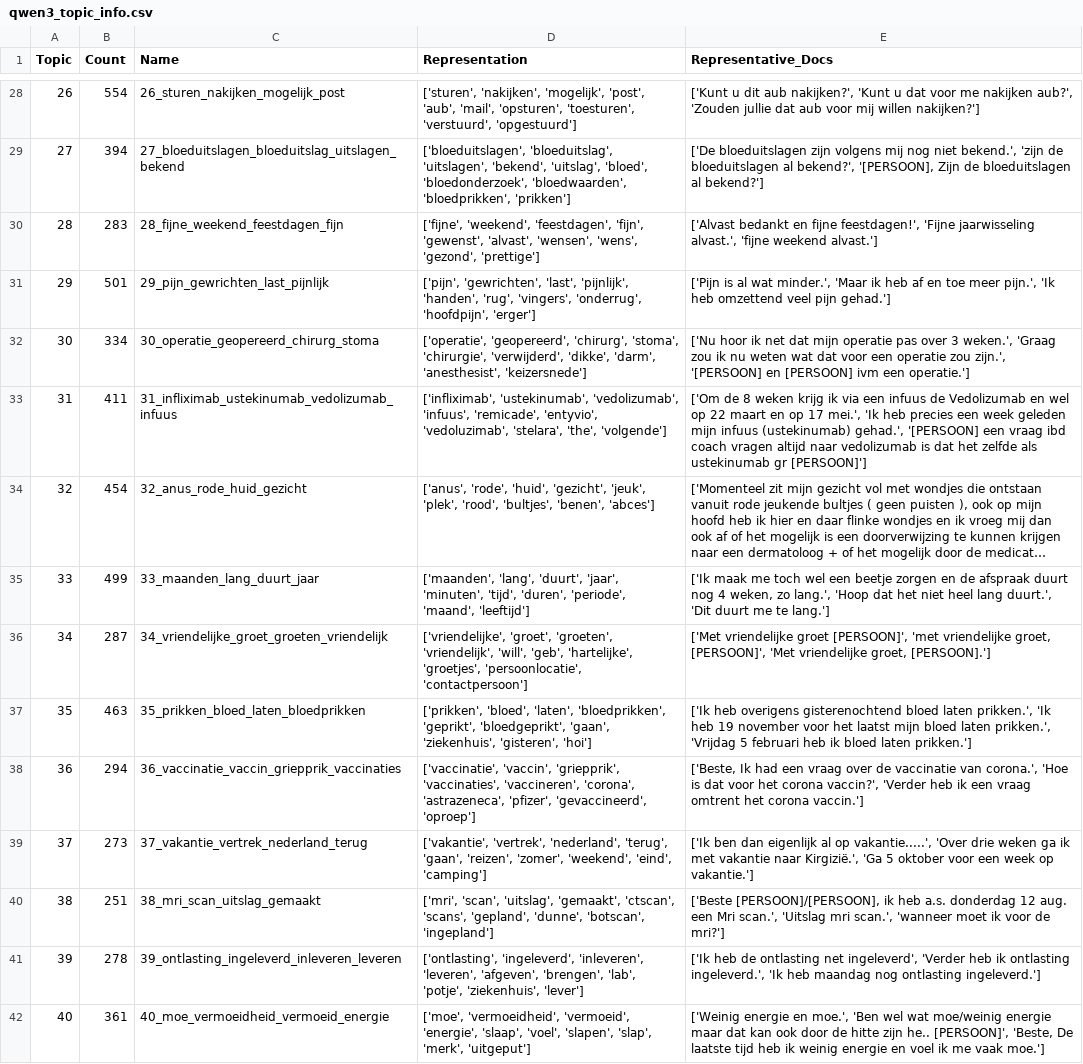
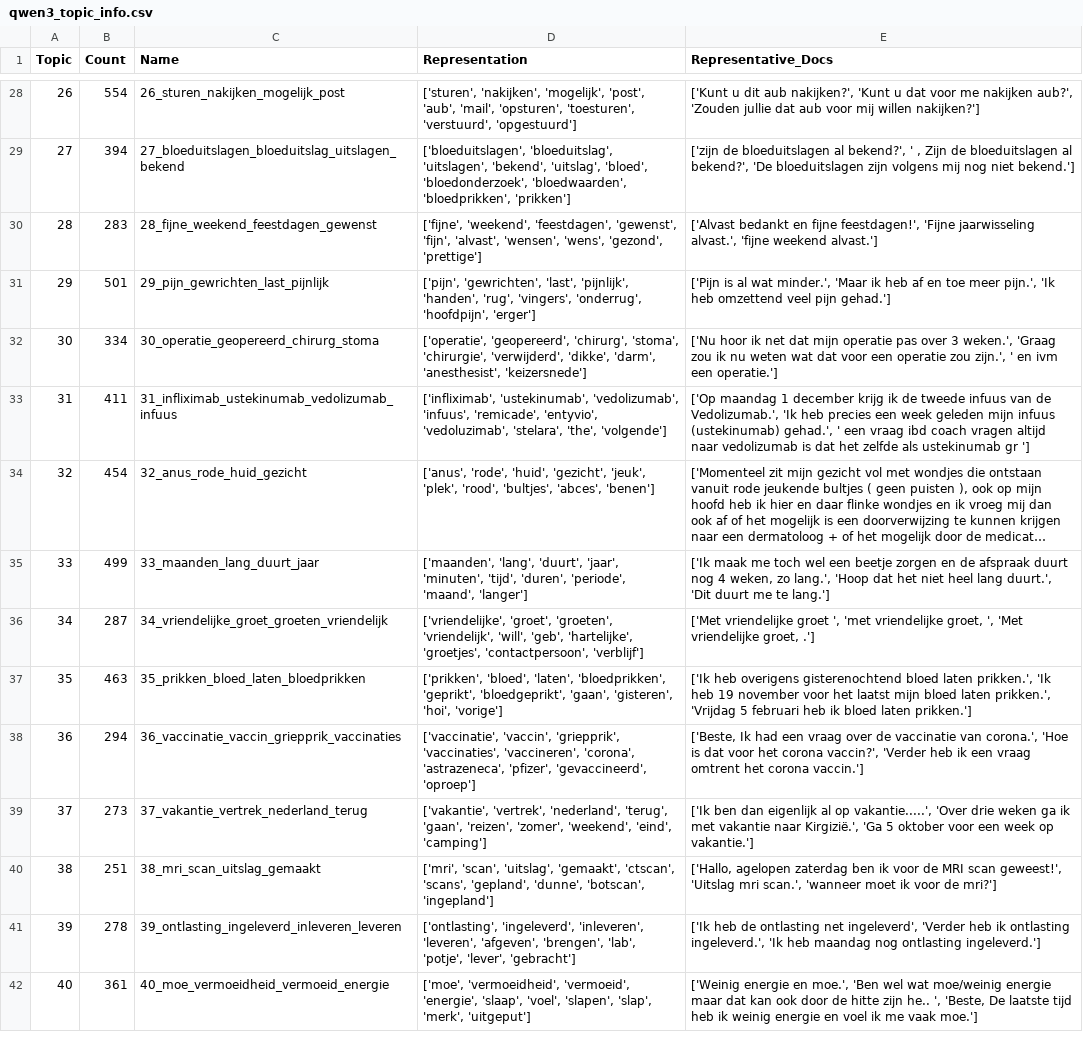
Before and after one commit to MaastrichtU-CDS/MyIBDcoachNLP, a CSV file: results/qwen3/qwen3_topic_info.csv, drawn as a sheet; only a part is shown, gaps mark what is left out; long unchanged cells end in …; the diff covers the shown part only; the diff names each change by its address in the sheet, - before the commit and + after, or states it on an @@ line.

```diff
--- a/results/qwen3/qwen3_topic_info.csv
+++ b/results/qwen3/qwen3_topic_info.csv
-E29 (Representative_Docs): ['De bloeduitslagen zijn volgens mij nog niet bekend.', 'zijn de bloeduitslagen al bekend?', '[PERSOON], Zijn de bloeduitslagen al bekend?']
+E29 (Representative_Docs): ['zijn de bloeduitslagen al bekend?', ' , Zijn de bloeduitslagen al bekend?', 'De bloeduitslagen zijn volgens mij nog niet bekend.']
-C30 (Name): 28_fijne_weekend_feestdagen_fijn
+C30 (Name): 28_fijne_weekend_feestdagen_gewenst
-D30 (Representation): …'weekend', 'feestdagen', 'fijn', 'gewenst', 'alvast', 'wensen',…
+D30 (Representation): …'weekend', 'feestdagen', 'gewenst', 'fijn', 'alvast', 'wensen',…
-E32 (Representative_Docs): …zou zijn.', '[PERSOON] en [PERSOON] ivm een…
+E32 (Representative_Docs): …zou zijn.', ' en ivm een…
-E33 (Representative_Docs): ['Om de 8 weken krijg ik via een infuus de Vedolizumab en wel op 22 maart en op 17 mei.', 'Ik heb precies een week geleden mijn infuus (ustekinumab) gehad.', '[PERSOON] een vraag ibd coach vragen altijd naar vedolizumab is dat het zelfde als ustekinumab gr [PERSOON]']
+E33 (Representative_Docs): ['Op maandag 1 december krijg ik de tweede infuus van de Vedolizumab.', 'Ik heb precies een week geleden mijn infuus (ustekinumab) gehad.', ' een vraag ibd coach vragen altijd naar vedolizumab is dat het zelfde als ustekinumab gr ']
-D34 (Representation): …'rood', 'bultjes', 'benen', 'abces']
+D34 (Representation): …'rood', 'bultjes', 'abces', 'benen']
-D35 (Representation): …'periode', 'maand', 'leeftijd']
+D35 (Representation): …'periode', 'maand', 'langer']
-D36 (Representation): …'hartelijke', 'groetjes', 'persoonlocatie', 'contactpersoon']
+D36 (Representation): …'hartelijke', 'groetjes', 'contactpersoon', 'verblijf']
-E36 (Representative_Docs): …vriendelijke groet [PERSOON]', 'met vriendelijke groet, [PERSOON]', 'Met vriendelijke groet, [PERSOON].']
+E36 (Representative_Docs): …vriendelijke groet ', 'met vriendelijke groet, ', 'Met vriendelijke groet, .']
-D37 (Representation): …'bloedgeprikt', 'gaan', 'ziekenhuis', 'gisteren', 'hoi']
+D37 (Representation): …'bloedgeprikt', 'gaan', 'gisteren', 'hoi', 'vorige']
-E40 (Representative_Docs): ['Beste [PERSOON]/[PERSOON], ik heb a.s. donderdag 12 aug. een Mri scan.', 'Uitslag mri…
+E40 (Representative_Docs): ['Hallo, agelopen zaterdag ben ik voor de MRI scan geweest!', 'Uitslag mri…
-D41 (Representation): …'lab', 'potje', 'ziekenhuis', 'lever']
+D41 (Representation): …'lab', 'potje', 'lever', 'gebracht']
-E42 (Representative_Docs): …zijn he.. [PERSOON]', 'Beste, De…
+E42 (Representative_Docs): …zijn he.. ', 'Beste, De…
```
Also changed, not shown: 112 edited cells elsewhere in this file, results/mpnet/mpnet_topic_info.csv, results/mpnet/mpnet_topic_info_reduced.csv, 32 other files.
